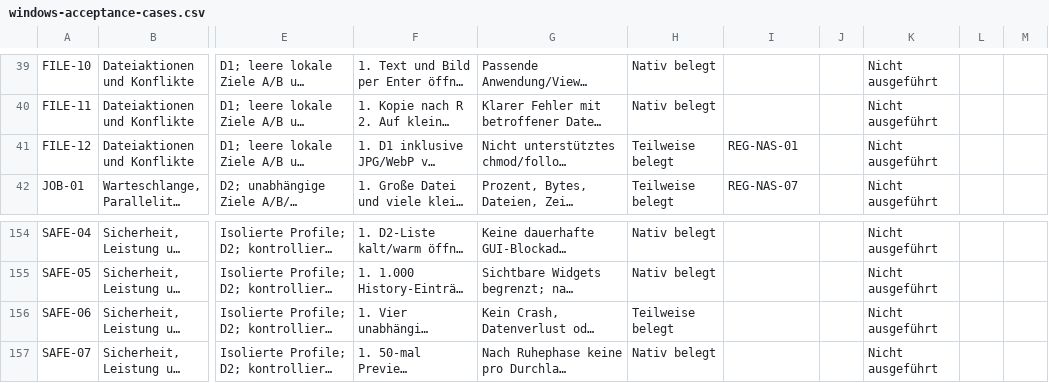
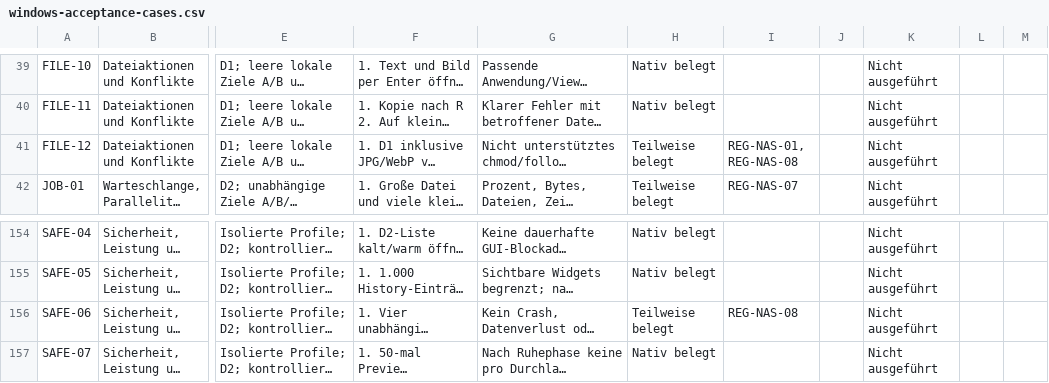
Before and after one commit to Niclas85/OpenCommander, a CSV file: docs/windows-acceptance-cases.csv, drawn as a sheet; only a part is shown, gaps mark what is left out; long unchanged cells end in …; the diff names each change by its address in the sheet, - before the commit and + after, or states it on an @@ line.

```diff
--- a/docs/windows-acceptance-cases.csv
+++ b/docs/windows-acceptance-cases.csv
-I41: REG-NAS-01
+I41: REG-NAS-01, REG-NAS-08
-I156: (empty)
+I156: REG-NAS-08
```
Also changed, not shown: 3 other files.
